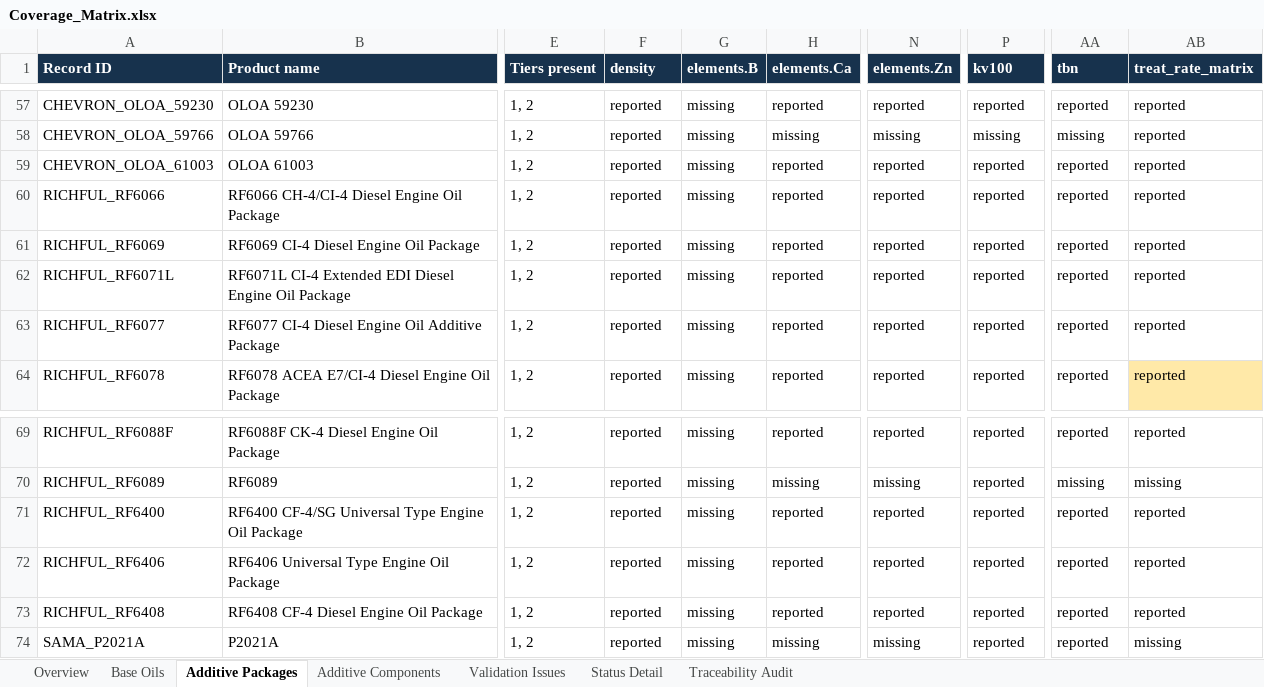
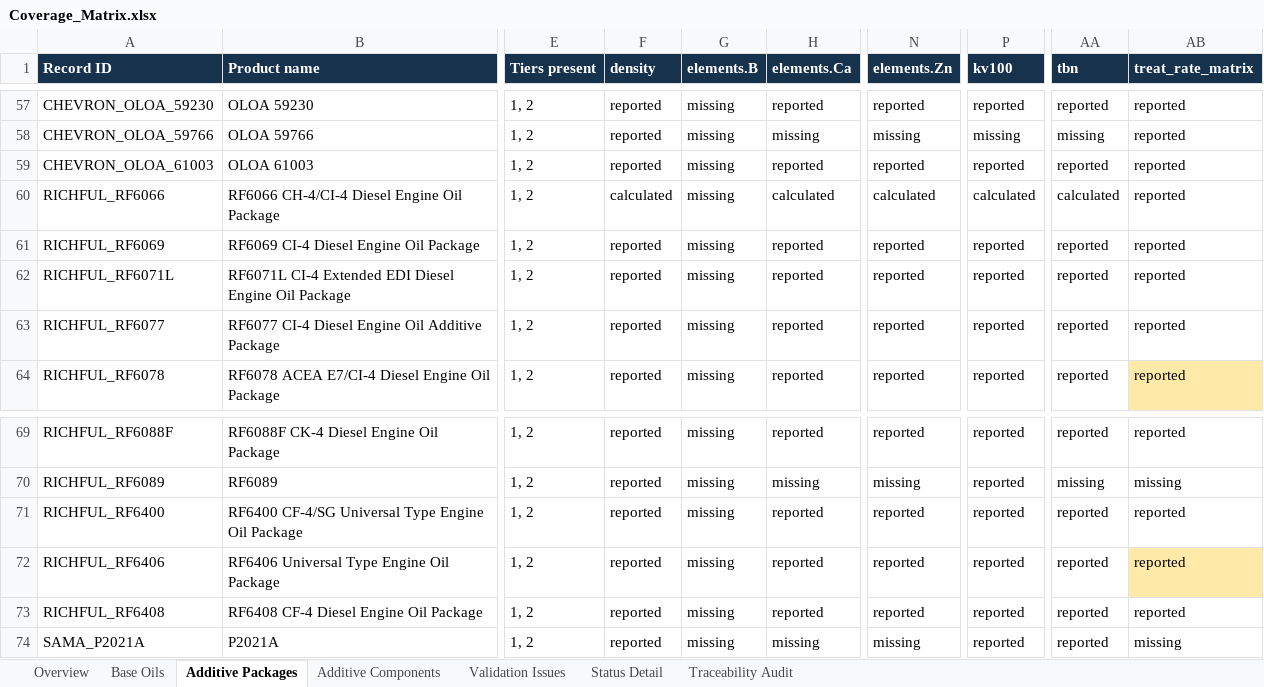
Before and after one commit to alaaahmadd182-lab/Smart-formulator-project, an Excel workbook: Coverage_Matrix.xlsx, sheet Additive Packages, drawn as a sheet; only a part is shown, gaps mark what is left out; values as stored, in another font and other column widths than the file's, no borders; the diff names each change by its address in the sheet, - before the commit and + after, or states it on an @@ line.

Commit message:
Data integration: resolve conflicts, normalise units, update coverage and conflicts report

```diff
--- a/Coverage_Matrix.xlsx (sheet Additive Packages)
+++ b/Coverage_Matrix.xlsx (sheet Additive Packages)
-F60 (density): reported
+F60 (density): calculated
-H60 (elements.Ca): reported
+H60 (elements.Ca): calculated
-N60 (elements.Zn): reported
+N60 (elements.Zn): calculated
-P60 (kv100): reported
+P60 (kv100): calculated
-AA60 (tbn): reported
+AA60 (tbn): calculated
-AB72 fill: none
+AB72 fill: #FFE9A8
```
Also changed, not shown: sheet Traceability Audit, sheet Status Detail, sheet Overview, sheet Validation Issues, 4 other files.
